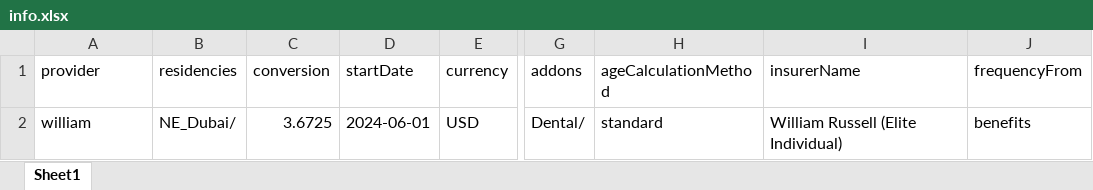
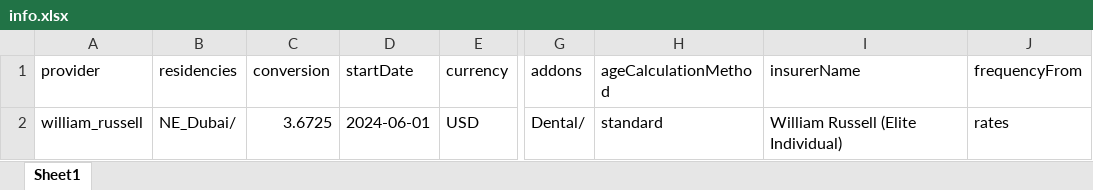
Before and after one commit to narinder123/saleslab_excel_parcel, an Excel workbook: Inputs/William_russell/info.xlsx, sheet Sheet1, drawn as a sheet; only a part is shown, gaps mark what is left out; values as stored, in another font and other column widths than the file's, no borders; the diff names each change by its address in the sheet, - before the commit and + after, or states it on an @@ line.

```diff
--- a/Inputs/William_russell/info.xlsx (sheet Sheet1)
+++ b/Inputs/William_russell/info.xlsx (sheet Sheet1)
-A2 (provider): william
+A2 (provider): william_russell
-J2 (frequencyFrom): benefits
+J2 (frequencyFrom): rates
```
Also changed, not shown: Inputs/William_russell/addons.xlsx, Inputs/William_russell/benefits.xlsx, 4 other files.
